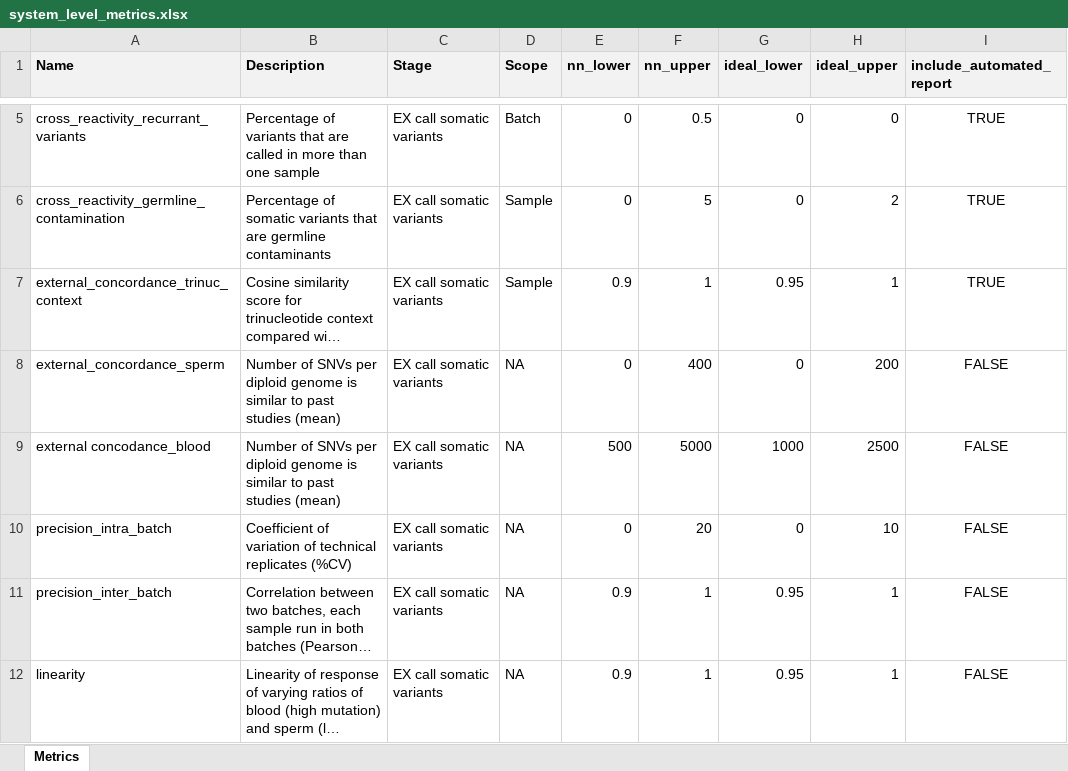
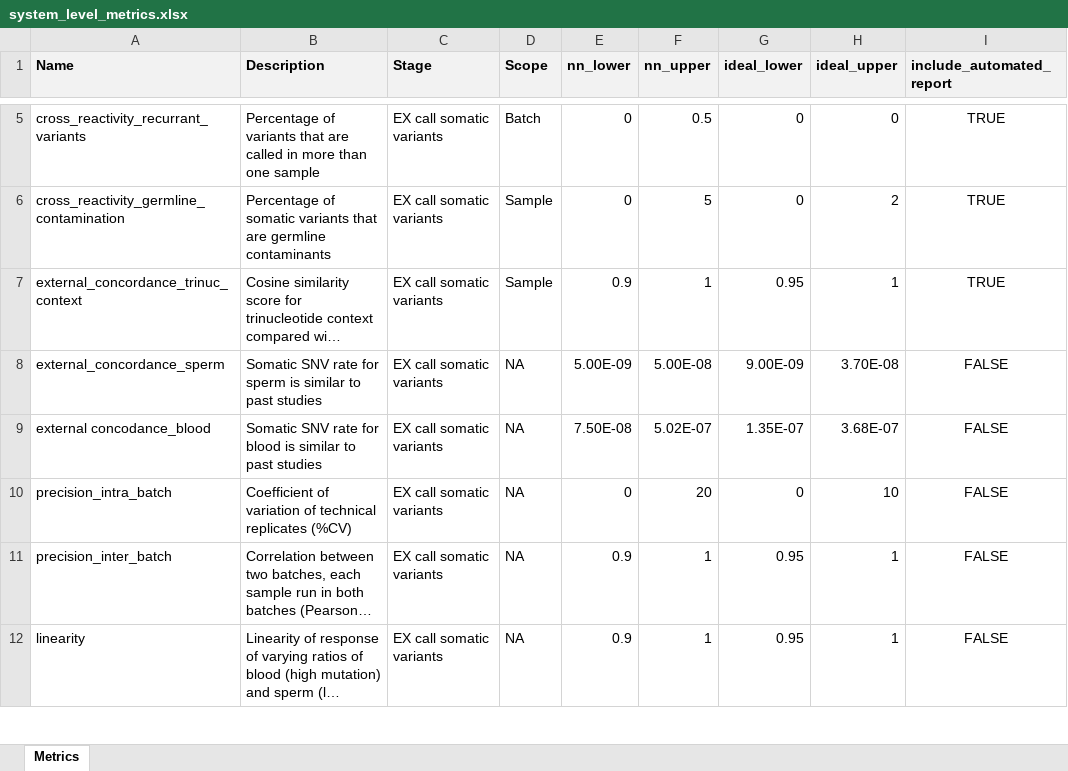
Before and after one commit to systematicmedicine/SomaticCODEC, an Excel workbook: config/system_level_metrics.xlsx, sheet Metrics, drawn as a sheet; only a part is shown, gaps mark what is left out; long unchanged cells end in …; values as stored, in another font and other column widths than the file's, no borders; the diff names each change by its address in the sheet, - before the commit and + after, or states it on an @@ line.

```diff
--- a/config/system_level_metrics.xlsx (sheet Metrics)
+++ b/config/system_level_metrics.xlsx (sheet Metrics)
-B8 (Description): Number of SNVs per diploid genome is similar to past studies (mean)
+B8 (Description): Somatic SNV rate for sperm is similar to past studies
-E8 (nn_lower): 0
+E8 (nn_lower): 5.00E-09
-F8 (nn_upper): 400
+F8 (nn_upper): 5.00E-08
-G8 (ideal_lower): 0
+G8 (ideal_lower): 9.00E-09
-H8 (ideal_upper): 200
+H8 (ideal_upper): 3.70E-08
-B9 (Description): Number of SNVs per diploid genome is similar to past studies (mean)
+B9 (Description): Somatic SNV rate for blood is similar to past studies
-E9 (nn_lower): 500
+E9 (nn_lower): 7.50E-08
-F9 (nn_upper): 5000
+F9 (nn_upper): 5.02E-07
-G9 (ideal_lower): 1000
+G9 (ideal_lower): 1.35E-07
-H9 (ideal_upper): 2500
+H9 (ideal_upper): 3.68E-07
```
Also changed, not shown: config/component_level_metrics.xlsx.
